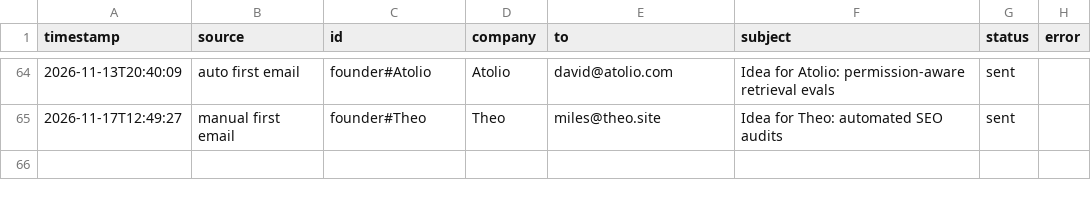
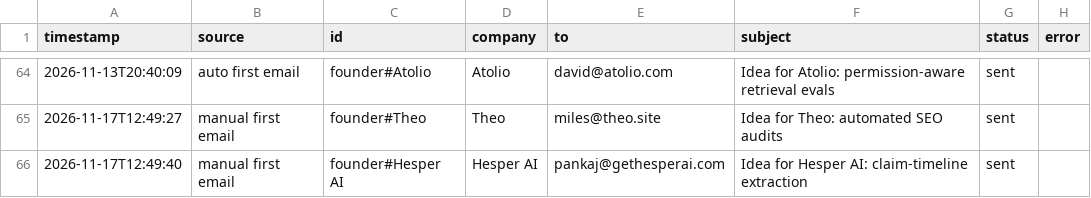
Before and after one commit to Anushre2005/auto-mail, a CSV file: sent_log.csv, drawn as a sheet; only a part is shown, gaps mark what is left out; the diff names each change by its address in the sheet, - before the commit and + after, or states it on an @@ line.

Commit message:
update from app

```diff
--- a/sent_log.csv
+++ b/sent_log.csv
+row 66: 2026-11-17T12:49:40 | manual first email | founder#Hesper AI | Hesper AI | pankaj@gethesperai.com | Idea for Hesper AI: claim-timeline extraction | sent
```
